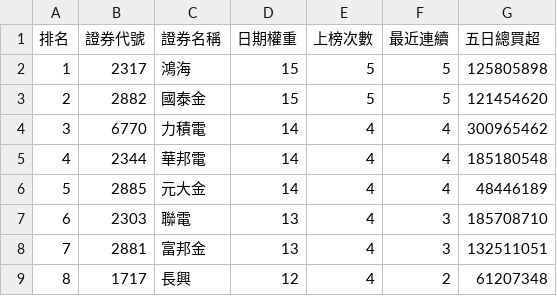
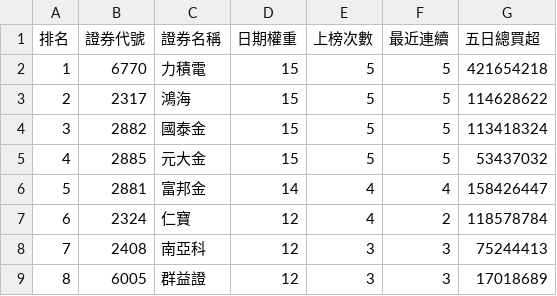
Before and after one commit to SongChiChuang/tw-stock-flow, a CSV file: reports/streak/foreign_streak_top30.csv, drawn as a sheet; only a part is shown; the diff covers the shown part only.

```diff
--- a/reports/streak/foreign_streak_top30.csv
+++ b/reports/streak/foreign_streak_top30.csv
@@ -1,9 +1,9 @@
 排名,證券代號,證券名稱,日期權重,上榜次數,最近連續,五日總買超
-1,2317,鴻海,15,5,5,125805898
-2,2882,國泰金,15,5,5,121454620
-3,6770,力積電,14,4,4,300965462
-4,2344,華邦電,14,4,4,185180548
-5,2885,元大金,14,4,4,48446189
-6,2303,聯電,13,4,3,185708710
-7,2881,富邦金,13,4,3,132511051
-8,1717,長興,12,4,2,61207348
+1,6770,力積電,15,5,5,421654218
+2,2317,鴻海,15,5,5,114628622
+3,2882,國泰金,15,5,5,113418324
+4,2885,元大金,15,5,5,53437032
+5,2881,富邦金,14,4,4,158426447
+6,2324,仁寶,12,4,2,118578784
+7,2408,南亞科,12,3,3,75244413
+8,6005,群益證,12,3,3,17018689
```
Also changed, not shown: 112 edited cells elsewhere in this file, 6 other files.
